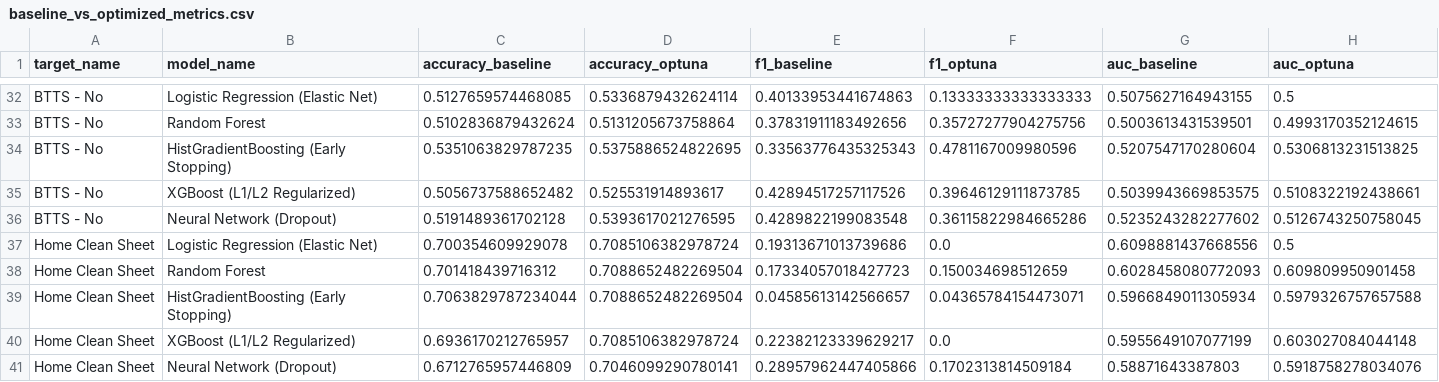
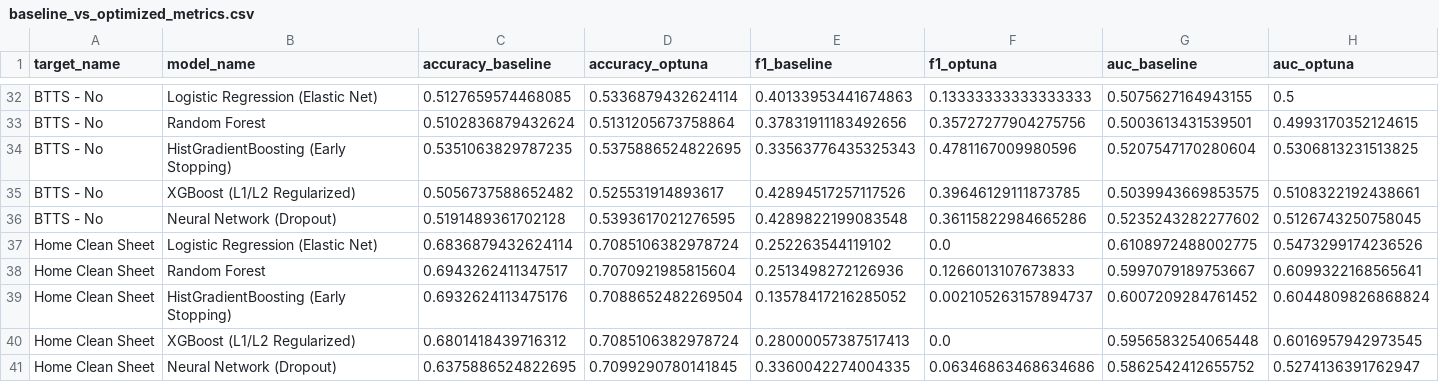
Before and after one commit to matiasts4/datascience, a CSV file: archive/pl-predictor/models/baseline_vs_optimized_metrics.csv, drawn as a sheet; only a part is shown, gaps mark what is left out; the diff covers the shown part only.

Commit message:
RESAMPLING DEFINITIVO Y BASE DE OPTUNA

```diff
--- a/archive/pl-predictor/models/baseline_vs_optimized_metrics.csv
+++ b/archive/pl-predictor/models/baseline_vs_optimized_metrics.csv
@@ -36,6 +36,6 @@ BTTS - No,XGBoost (L1/L2 Regularized),0.5056737588652482,0.525531914893617,0.428
 BTTS - No,Neural Network (Dropout),0.5191489361702128,0.5393617021276595,0.4289822199083548,0.36115822984665286,0.5235243282277602,0.5126743250758045
-Home Clean Sheet,Logistic Regression (Elastic Net),0.700354609929078,0.7085106382978724,0.19313671013739686,0.0,0.6098881437668556,0.5
-Home Clean Sheet,Random Forest,0.701418439716312,0.7088652482269504,0.17334057018427723,0.150034698512659,0.6028458080772093,0.609809950901458
-Home Clean Sheet,HistGradientBoosting (Early Stopping),0.7063829787234044,0.7088652482269504,0.04585613142566657,0.04365784154473071,0.5966849011305934,0.5979326757657588
-Home Clean Sheet,XGBoost (L1/L2 Regularized),0.6936170212765957,0.7085106382978724,0.22382123339629217,0.0,0.5955649107077199,0.603027084044148
-Home Clean Sheet,Neural Network (Dropout),0.6712765957446809,0.7046099290780141,0.28957962447405866,0.1702313814509184,0.58871643387803,0.5918758278034076
+Home Clean Sheet,Logistic Regression (Elastic Net),0.6836879432624114,0.7085106382978724,0.252263544119102,0.0,0.6108972488002775,0.5473299174236526
+Home Clean Sheet,Random Forest,0.6943262411347517,0.7070921985815604,0.2513498272126936,0.1266013107673833,0.5997079189753667,0.6099322168565641
+Home Clean Sheet,HistGradientBoosting (Early Stopping),0.6932624113475176,0.7088652482269504,0.13578417216285052,0.002105263157894737,0.6007209284761452,0.6044809826868824
+Home Clean Sheet,XGBoost (L1/L2 Regularized),0.6801418439716312,0.7085106382978724,0.28000057387517413,0.0,0.5956583254065448,0.6016957942973545
+Home Clean Sheet,Neural Network (Dropout),0.6375886524822695,0.7099290780141845,0.3360042274004335,0.06346863468634686,0.5862542412655752,0.5274136391762947
```
Also changed, not shown: 20 edited cells elsewhere in this file, 25 other files.
